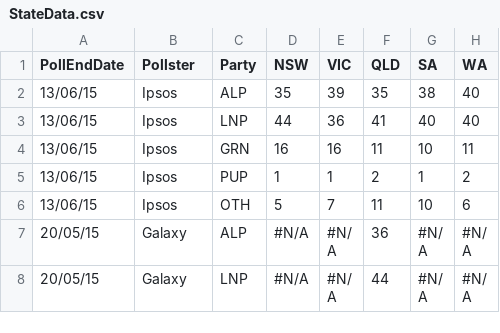
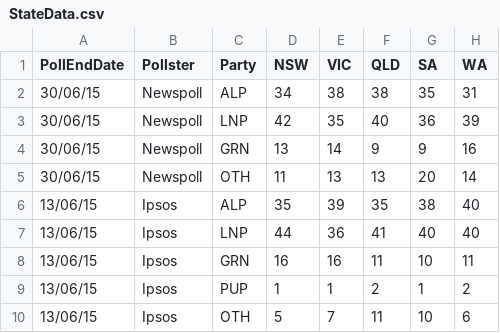
Before and after one commit to PhantomTrend/ptcode, a CSV file: PollingData/StateData.csv, drawn as a sheet; only a part is shown; the shorter side is filled out with more unchanged rows.

Commit message:
Newspoll Quarterly

```diff
--- a/PollingData/StateData.csv
+++ b/PollingData/StateData.csv
@@ -1,2 +1,6 @@
 PollEndDate,Pollster,Party,NSW,VIC,QLD,SA,WA
+30/06/15,Newspoll,ALP,34,38,38,35,31
+30/06/15,Newspoll,LNP,42,35,40,36,39
+30/06/15,Newspoll,GRN,13,14,9,9,16
+30/06/15,Newspoll,OTH,11,13,13,20,14
 13/06/15,Ipsos,ALP,35,39,35,38,40
```
Also changed, not shown: PollingData/PollingURLs.csv.
